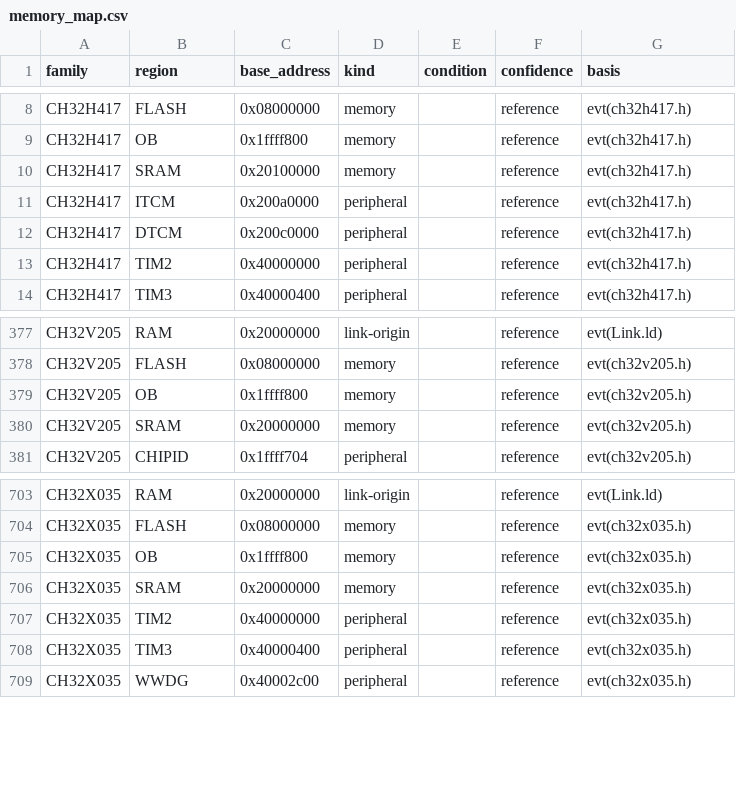
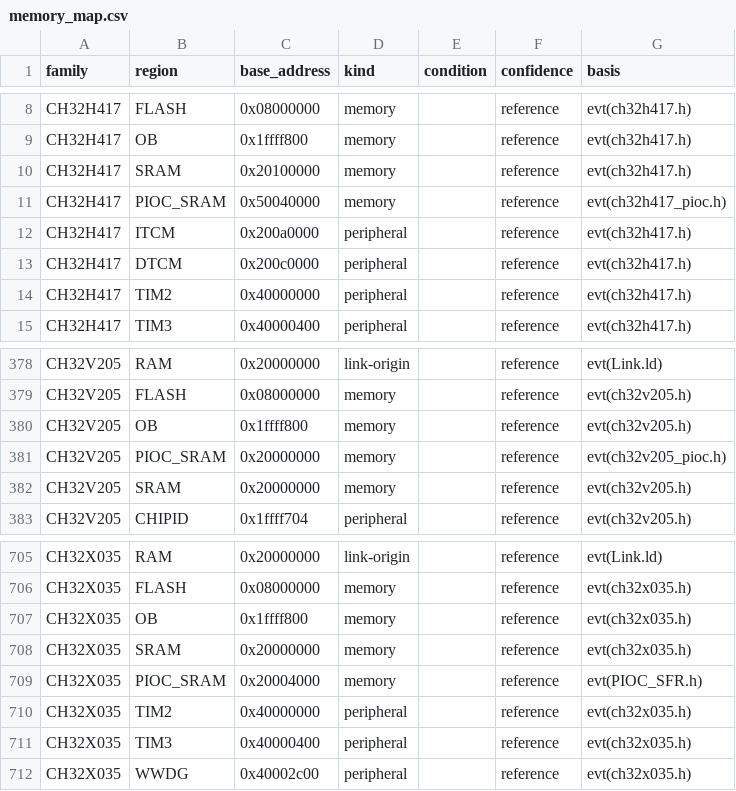
Before and after one commit to ch32-riscv-ug/ch32-device-data, a CSV file: index/memory_map.csv, drawn as a sheet; only a part is shown, gaps mark what is left out; the diff names each change by its address in the sheet, - before the commit and + after, or states it on an @@ line.

Commit message:
memory_map に PIOC のコード用 RAM（PIOC_SRAM）。実測の記録に「書けない」の書き方を用意する
ch32rv の [core] から（2026-11-19）: PIOC のプログラム用 SRAM の番地が device-data に無い。

- PIOC のコード用 RAM はデバイスのヘッダーではなく PIOC のヘッダーだけが書く（`PIOC_SRAM_BASE`）。
  build_memory_map がそれを読み、region=PIOC_SRAM・kind=memory の行を足す。値は3つの形
  （`(0x50040000)`・`SRAM_BASE`・`(SRAM_BASE+0x4000)`）なので、デバイスのヘッダーの SRAM_BASE で解く:
  H417 0x50040000（ch32h417_pioc.h。RM の番地の図にも PIOC_RAM(4KB)）、X035 0x20004000（PIOC_SFR.h）、
  V205 0x20000000（ch32v205_pioc.h）。memory_map 797→800 行
- curated/register-fields-measured.json に `"writable": false` の書き方を用意した（資料が書く field が実機で
  書けないとき、証拠の行に `!<method>:<probe>(writable=0)` を付けて conflict にし、索引の bit は資料のまま）。
  最初の依頼（X035 の USART1 の CTLR2 の CPOL/CPHA/LBCL が書けない）は [core] の測り方の誤りで取り消された
  ——TE/RE を立てたまま書いていて、CTLR1 を 0 にしてからなら X035・V003 とも書ける（STM32 と同じ）。
  記録は入れていない。opa_cmp_registers は bit の位置を持つ実測だけを読む
- V205 の pinout に PIOC の IO0/IO1 が無いという報告は、存在しない品番での照会だった（PA11/PB10/PD3/PE3 が
  IO0、PA12/PB11/PD4/PE4 が IO1、af-4 で入っている）

```diff
--- a/index/memory_map.csv
+++ b/index/memory_map.csv
+row 11: CH32H417 | PIOC_SRAM | 0x50040000 | memory |  | reference | evt(ch32h417_pioc.h)
+row 381: CH32V205 | PIOC_SRAM | 0x20000000 | memory |  | reference | evt(ch32v205_pioc.h)
+row 709: CH32X035 | PIOC_SRAM | 0x20004000 | memory |  | reference | evt(PIOC_SFR.h)
```
Also changed, not shown: index/manifest.csv, 11 other files.
